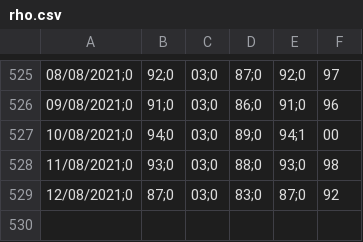
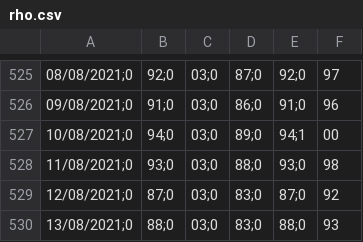
Before and after one commit to icane/covid19-rho, a CSV file: rho.csv, drawn as a sheet; only a part is shown, gaps mark what is left out; the diff names each change by its address in the sheet, - before the commit and + after, or states it on an @@ line.

Commit message:
Actualizado a 19/08/2021

```diff
--- a/rho.csv
+++ b/rho.csv
+row 530: 13/08/2021;0 | 88;0 | 03;0 | 83;0 | 88;0 | 93
```
